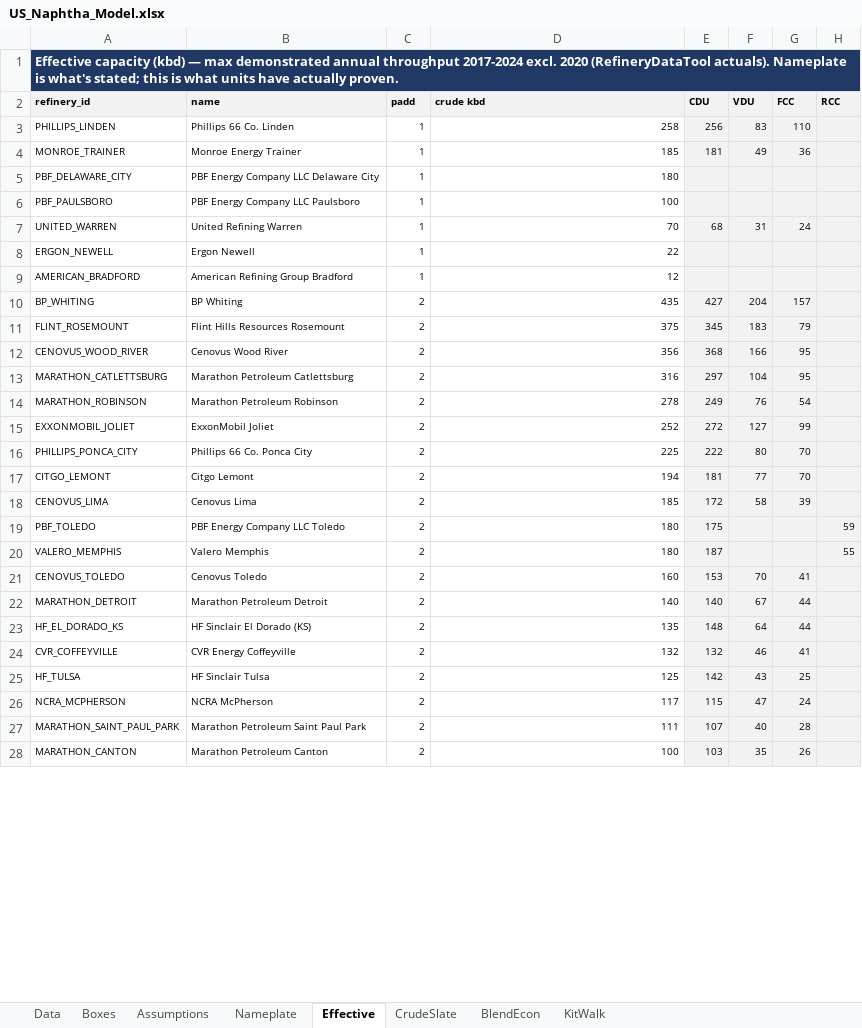
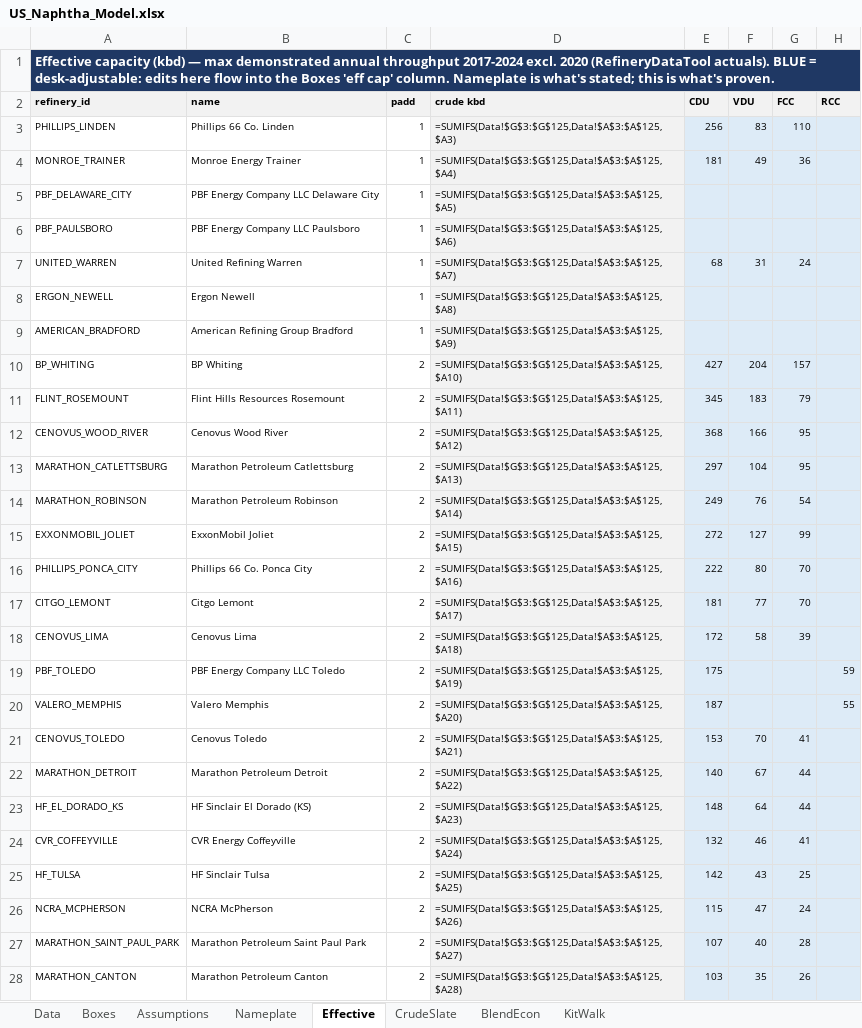
Before and after one commit to HoldenCole/Zero-Based-Model, an Excel workbook: dist/US_Naphtha_Model.xlsx, sheet Effective, drawn as a sheet; only a part is shown; values as stored, in another font and other column widths than the file's, no borders; formulas without a stored value are shown as written; the diff covers the shown part only; the diff names each change by its address in the sheet, - before the commit and + after, or states it on an @@ line.

```diff
--- a/dist/US_Naphtha_Model.xlsx (sheet Effective)
+++ b/dist/US_Naphtha_Model.xlsx (sheet Effective)
-A1 (refinery_id): …(RefineryDataTool actuals). Nameplate is what's stated; this is what units have actually proven.
+A1 (refinery_id): …(RefineryDataTool actuals). BLUE = desk-adjustable: edits here flow into the Boxes 'eff cap' column. Nameplate is what's stated; this is what's proven.
-D3 (crude kbd): 258
+D3 (crude kbd): =SUMIFS(Data!$G$3:$G$125,Data!$A$3:$A$125,$A3)
-D3:D28 fill: none
+D3:D28 fill: #F2F2F2
-D4 (crude kbd): 185
+D4 (crude kbd): =SUMIFS(Data!$G$3:$G$125,Data!$A$3:$A$125,$A4)
-D5 (crude kbd): 180
+D5 (crude kbd): =SUMIFS(Data!$G$3:$G$125,Data!$A$3:$A$125,$A5)
-D6 (crude kbd): 100
+D6 (crude kbd): =SUMIFS(Data!$G$3:$G$125,Data!$A$3:$A$125,$A6)
-D7 (crude kbd): 70
+D7 (crude kbd): =SUMIFS(Data!$G$3:$G$125,Data!$A$3:$A$125,$A7)
-D8 (crude kbd): 22
+D8 (crude kbd): =SUMIFS(Data!$G$3:$G$125,Data!$A$3:$A$125,$A8)
-D9 (crude kbd): 12
+D9 (crude kbd): =SUMIFS(Data!$G$3:$G$125,Data!$A$3:$A$125,$A9)
-D10 (crude kbd): 435
+D10 (crude kbd): =SUMIFS(Data!$G$3:$G$125,Data!$A$3:$A$125,$A10)
-D11 (crude kbd): 375
+D11 (crude kbd): =SUMIFS(Data!$G$3:$G$125,Data!$A$3:$A$125,$A11)
-D12 (crude kbd): 356
+D12 (crude kbd): =SUMIFS(Data!$G$3:$G$125,Data!$A$3:$A$125,$A12)
-D13 (crude kbd): 316
+D13 (crude kbd): =SUMIFS(Data!$G$3:$G$125,Data!$A$3:$A$125,$A13)
-D14 (crude kbd): 278
+D14 (crude kbd): =SUMIFS(Data!$G$3:$G$125,Data!$A$3:$A$125,$A14)
-D15 (crude kbd): 252
+D15 (crude kbd): =SUMIFS(Data!$G$3:$G$125,Data!$A$3:$A$125,$A15)
-D16 (crude kbd): 225
+D16 (crude kbd): =SUMIFS(Data!$G$3:$G$125,Data!$A$3:$A$125,$A16)
-D17 (crude kbd): 194
+D17 (crude kbd): =SUMIFS(Data!$G$3:$G$125,Data!$A$3:$A$125,$A17)
-D18 (crude kbd): 185
+D18 (crude kbd): =SUMIFS(Data!$G$3:$G$125,Data!$A$3:$A$125,$A18)
-D19 (crude kbd): 180
+D19 (crude kbd): =SUMIFS(Data!$G$3:$G$125,Data!$A$3:$A$125,$A19)
-D20 (crude kbd): 180
+D20 (crude kbd): =SUMIFS(Data!$G$3:$G$125,Data!$A$3:$A$125,$A20)
-D21 (crude kbd): 160
+D21 (crude kbd): =SUMIFS(Data!$G$3:$G$125,Data!$A$3:$A$125,$A21)
-D22 (crude kbd): 140
+D22 (crude kbd): =SUMIFS(Data!$G$3:$G$125,Data!$A$3:$A$125,$A22)
-D23 (crude kbd): 135
+D23 (crude kbd): =SUMIFS(Data!$G$3:$G$125,Data!$A$3:$A$125,$A23)
-D24 (crude kbd): 132
+D24 (crude kbd): =SUMIFS(Data!$G$3:$G$125,Data!$A$3:$A$125,$A24)
-D25 (crude kbd): 125
+D25 (crude kbd): =SUMIFS(Data!$G$3:$G$125,Data!$A$3:$A$125,$A25)
-D26 (crude kbd): 117
+D26 (crude kbd): =SUMIFS(Data!$G$3:$G$125,Data!$A$3:$A$125,$A26)
-D27 (crude kbd): 111
+D27 (crude kbd): =SUMIFS(Data!$G$3:$G$125,Data!$A$3:$A$125,$A27)
-D28 (crude kbd): 100
+D28 (crude kbd): =SUMIFS(Data!$G$3:$G$125,Data!$A$3:$A$125,$A28)
```
Also changed, not shown: 97 edited cells and cell formats elsewhere in this sheet, sheet Boxes, sheet Data, sheet Nameplate, sheet Assumptions, sheet BlendEcon, 2 other files.
